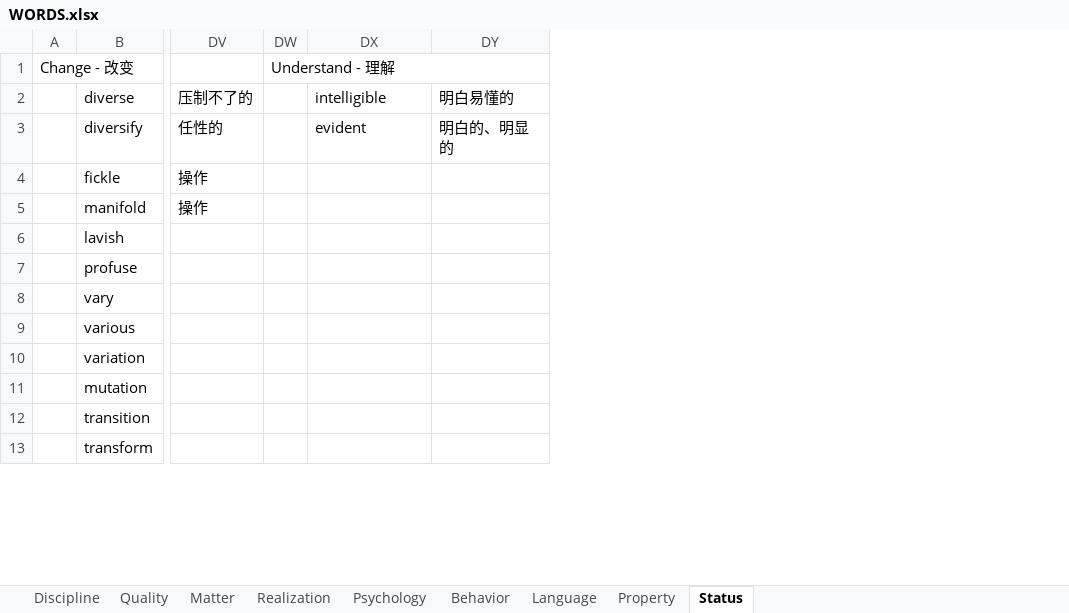
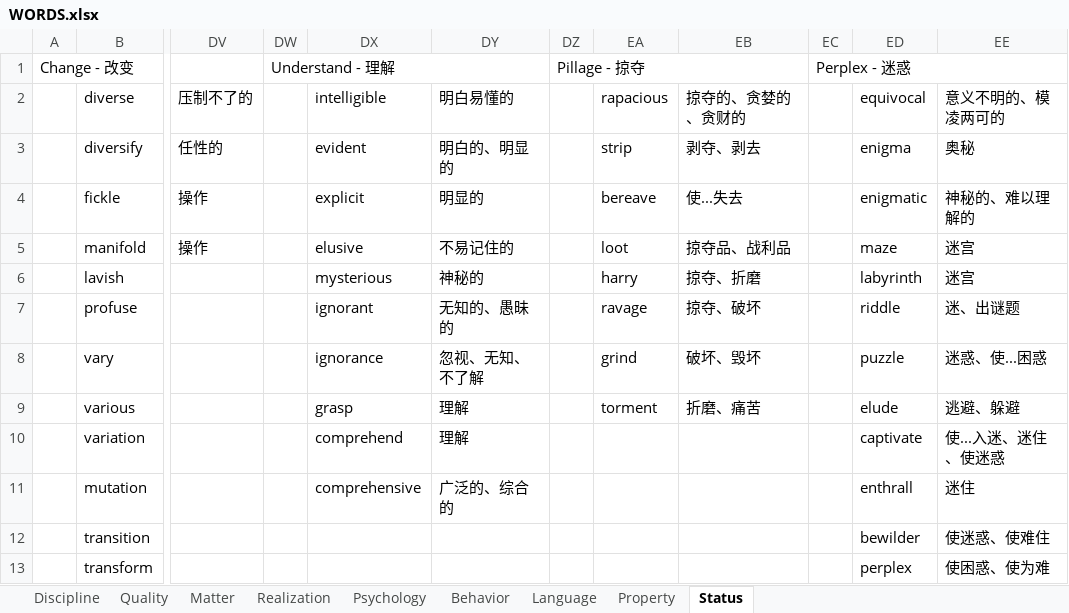
Before and after one commit to k-ning/RECORDING, an Excel workbook: WORDS.xlsx, sheet Status, drawn as a sheet; only a part is shown, gaps mark what is left out; values as stored, in another font and other column widths than the file's, no cell formats; the diff names each change by its address in the sheet, - before the commit and + after, or states it on an @@ line.

Commit message:
Update WORDS.xlsx

```diff
--- a/WORDS.xlsx (sheet Status)
+++ b/WORDS.xlsx (sheet Status)
+column DZ, row 1: Pillage - 掠夺
+column EA, rows 2-9: rapacious | strip | bereave | loot | harry | ravage | grind | torment
+column EB, rows 2-9: 掠夺的、贪婪的、贪财的 | 剥夺、剥去 | 使...失去 | 掠夺品、战利品 | 掠夺、折磨 | 掠夺、破坏 | 破坏、毁坏 | 折磨、痛苦
+column EC, row 1: Perplex - 迷惑
+column ED, rows 2-13: equivocal | enigma | enigmatic | maze | labyrinth | riddle | puzzle | elude | captivate | enthrall | bewilder | perplex
+column EE, rows 2-13: 意义不明的、模凌两可的 | 奥秘 | 神秘的、难以理解的 | 迷宫 | 迷宫 | 迷、出谜题 | 迷惑、使...困惑 | 逃避、躲避 | 使...入迷、迷住、使迷惑 | 迷住 | 使迷惑、使难住 | 使困惑、使为难
-DX4: (empty)
+DX4: explicit
-DY4: (empty)
+DY4: 明显的
-DX5: (empty)
+DX5: elusive
-DY5: (empty)
+DY5: 不易记住的
-DX6: (empty)
+DX6: mysterious
-DY6: (empty)
+DY6: 神秘的
-DX7: (empty)
+DX7: ignorant
-DY7: (empty)
+DY7: 无知的、愚昧的
-DX8: (empty)
+DX8: ignorance
-DY8: (empty)
+DY8: 忽视、无知、不了解
-DX9: (empty)
+DX9: grasp
-DY9:DY10: (empty)
+DY9:DY10: 理解
-DX10: (empty)
+DX10: comprehend
-DX11: (empty)
+DX11: comprehensive
-DY11: (empty)
+DY11: 广泛的、综合的
```
Also changed, not shown: cell formats.
